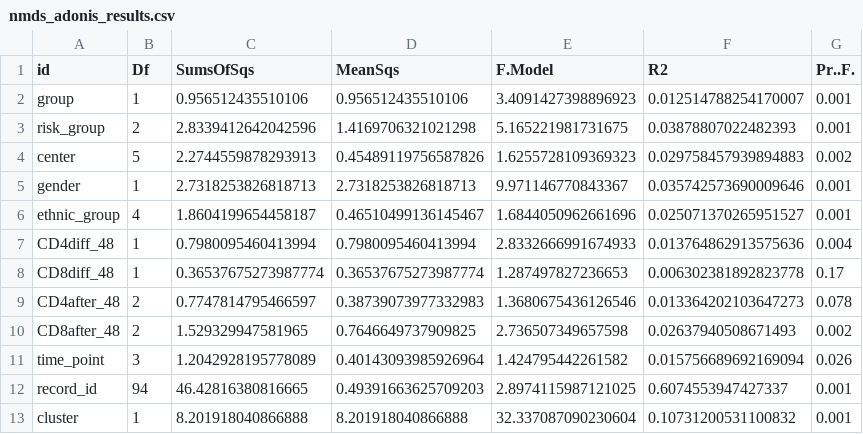
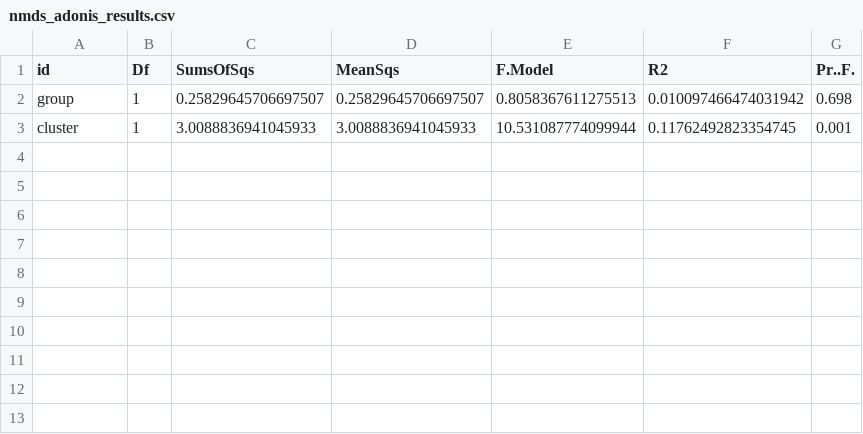
Before and after one commit to MicrobialGenomics/advanz4, a CSV file: output/mre_data/SpeciesQuantification/Metaphlan3/NMDS/Species/nmds_adonis_results.csv, drawn as a sheet.

```diff
--- a/output/mre_data/SpeciesQuantification/Metaphlan3/NMDS/Species/nmds_adonis_results.csv
+++ b/output/mre_data/SpeciesQuantification/Metaphlan3/NMDS/Species/nmds_adonis_results.csv
@@ -1,13 +1,3 @@
 id	Df	SumsOfSqs	MeanSqs	F.Model	R2	Pr..F.
-group	1	0.956512435510106	0.956512435510106	3.4091427398896923	0.012514788254170007	0.001
-risk_group	2	2.8339412642042596	1.4169706321021298	5.165221981731675	0.03878807022482393	0.001
-center	5	2.2744559878293913	0.45489119756587826	1.6255728109369323	0.029758457939894883	0.002
-gender	1	2.7318253826818713	2.7318253826818713	9.971146770843367	0.035742573690009646	0.001
-ethnic_group	4	1.8604199654458187	0.46510499136145467	1.6844050962661696	0.025071370265951527	0.001
-CD4diff_48	1	0.7980095460413994	0.7980095460413994	2.8332666991674933	0.013764862913575636	0.004
-CD8diff_48	1	0.36537675273987774	0.36537675273987774	1.287497827236653	0.006302381892823778	0.17
-CD4after_48	2	0.7747814795466597	0.38739073977332983	1.3680675436126546	0.013364202103647273	0.078
-CD8after_48	2	1.529329947581965	0.7646649737909825	2.736507349657598	0.02637940508671493	0.002
-time_point	3	1.2042928195778089	0.40143093985926964	1.424795442261582	0.015756689692169094	0.026
-record_id	94	46.42816380816665	0.49391663625709203	2.8974115987121025	0.6074553947427337	0.001
-cluster	1	8.201918040866888	8.201918040866888	32.337087090230604	0.10731200531100832	0.001
+group	1	0.25829645706697507	0.25829645706697507	0.8058367611275513	0.010097466474031942	0.698
+cluster	1	3.0088836941045933	3.0088836941045933	10.531087774099944	0.11762492823354745	0.001
```
Also changed, not shown: 36 other files.
